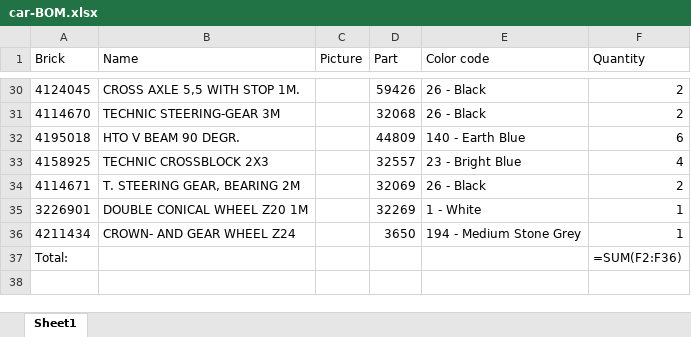
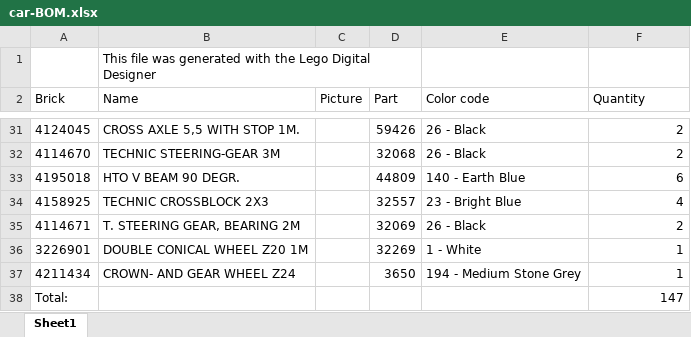
Before and after one commit to OndrejMasopust/Rover, an Excel workbook: Lego/car-BOM.xlsx, sheet Sheet1, drawn as a sheet; only a part is shown, gaps mark what is left out; values as stored, in another font and other column widths than the file's, no borders; formulas without a stored value are shown as written; charts and pictures not drawn; addresses are those after the commit; the diff names each change by its address in the sheet, - before the commit and + after, or states it on an @@ line.

Commit message:
edited car-BOM.xlsx

```diff
--- a/Lego/car-BOM.xlsx (sheet Sheet1)
+++ b/Lego/car-BOM.xlsx (sheet Sheet1)
+row 1:  | This file was generated with the Lego Digital Designer
-F38 (Quantity): =SUM(F2:F36)
+F38 (Quantity): 147
```
Also changed, not shown: charts or pictures.
